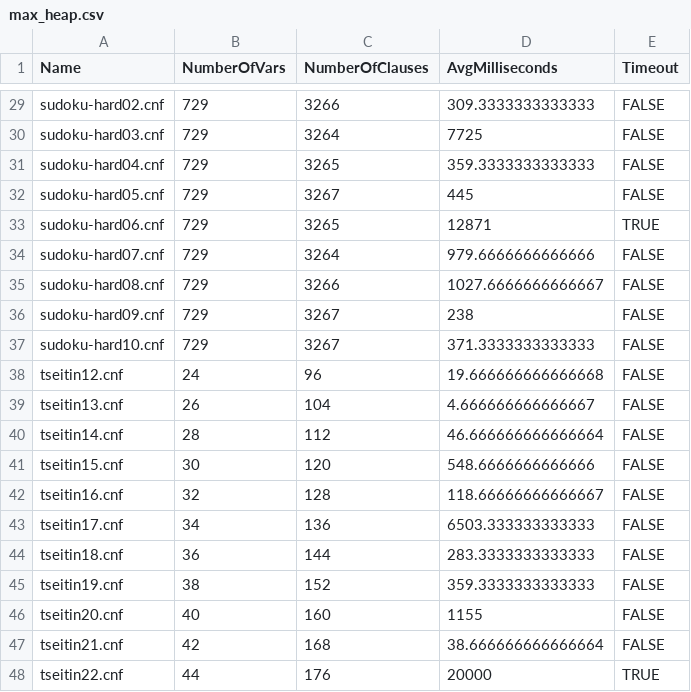
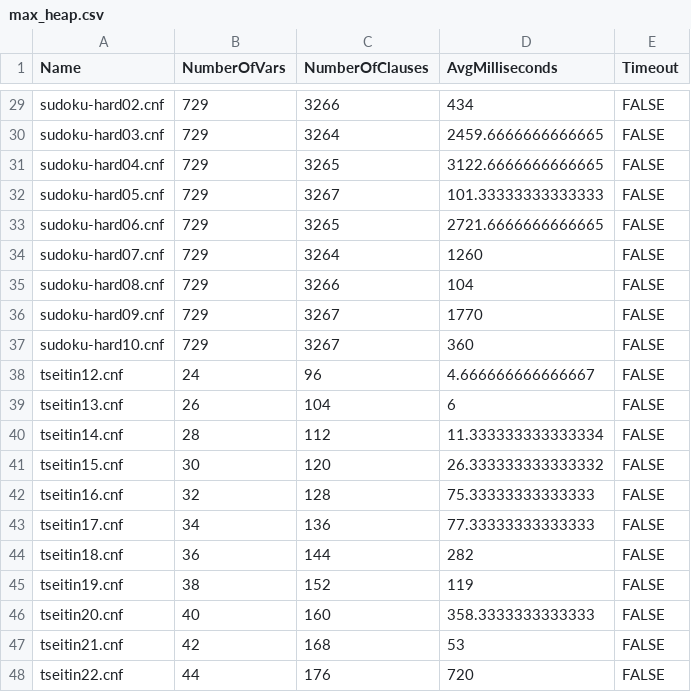
Before and after one commit to ARomppainen/sat-solver, a CSV file: src/SatSolver.Perf/results/max_heap.csv, drawn as a sheet; only a part is shown, gaps mark what is left out; the diff covers the shown part only; the diff names each change by its address in the sheet, - before the commit and + after, or states it on an @@ line.

```diff
--- a/src/SatSolver.Perf/results/max_heap.csv
+++ b/src/SatSolver.Perf/results/max_heap.csv
-D29 (AvgMilliseconds): 309.3333333333333
+D29 (AvgMilliseconds): 434
-D30 (AvgMilliseconds): 7725
+D30 (AvgMilliseconds): 2459.6666666666665
-D31 (AvgMilliseconds): 359.3333333333333
+D31 (AvgMilliseconds): 3122.6666666666665
-D32 (AvgMilliseconds): 445
+D32 (AvgMilliseconds): 101.33333333333333
-D33 (AvgMilliseconds): 12871
+D33 (AvgMilliseconds): 2721.6666666666665
-E33 (Timeout): TRUE
+E33 (Timeout): FALSE
-D34 (AvgMilliseconds): 979.6666666666666
+D34 (AvgMilliseconds): 1260
-D35 (AvgMilliseconds): 1027.6666666666667
+D35 (AvgMilliseconds): 104
-D36 (AvgMilliseconds): 238
+D36 (AvgMilliseconds): 1770
-D37 (AvgMilliseconds): 371.3333333333333
+D37 (AvgMilliseconds): 360
-D38 (AvgMilliseconds): 19.666666666666668
+D38 (AvgMilliseconds): 4.666666666666667
-D39 (AvgMilliseconds): 4.666666666666667
+D39 (AvgMilliseconds): 6
-D40 (AvgMilliseconds): 46.666666666666664
+D40 (AvgMilliseconds): 11.333333333333334
-D41 (AvgMilliseconds): 548.6666666666666
+D41 (AvgMilliseconds): 26.333333333333332
-D42 (AvgMilliseconds): 118.66666666666667
+D42 (AvgMilliseconds): 75.33333333333333
-D43 (AvgMilliseconds): 6503.333333333333
+D43 (AvgMilliseconds): 77.33333333333333
-D44 (AvgMilliseconds): 283.3333333333333
+D44 (AvgMilliseconds): 282
-D45 (AvgMilliseconds): 359.3333333333333
+D45 (AvgMilliseconds): 119
-D46 (AvgMilliseconds): 1155
+D46 (AvgMilliseconds): 358.3333333333333
-D47 (AvgMilliseconds): 38.666666666666664
+D47 (AvgMilliseconds): 53
-D48 (AvgMilliseconds): 20000
+D48 (AvgMilliseconds): 720
-E48 (Timeout): TRUE
+E48 (Timeout): FALSE
```
Also changed, not shown: 33 edited cells elsewhere in this file, src/SatSolver.Perf/results/max_heap_plus_wl_V2.csv.
